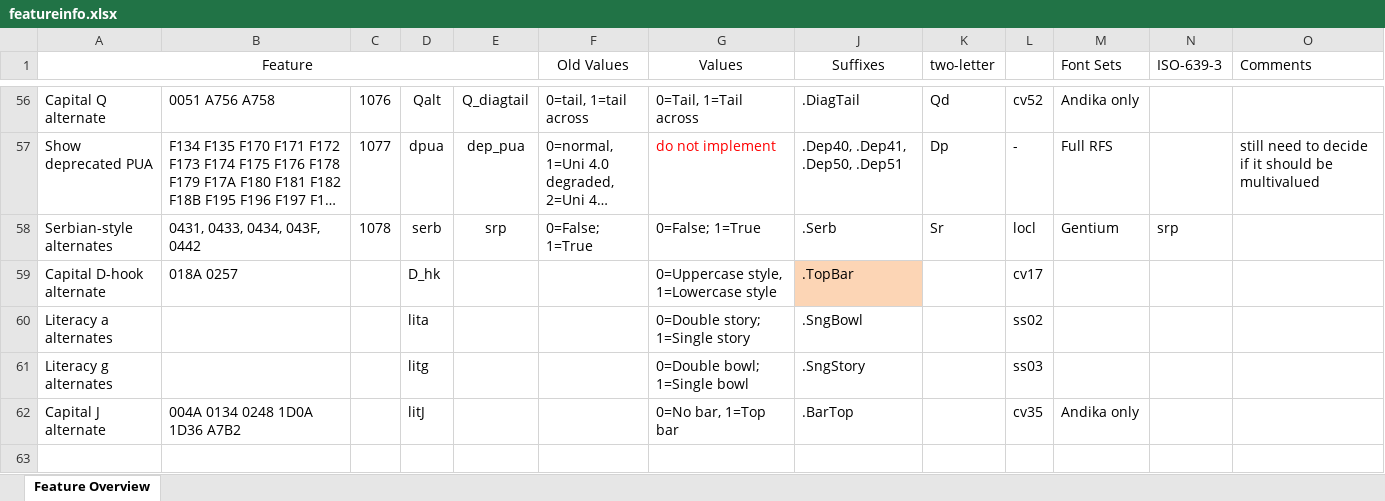
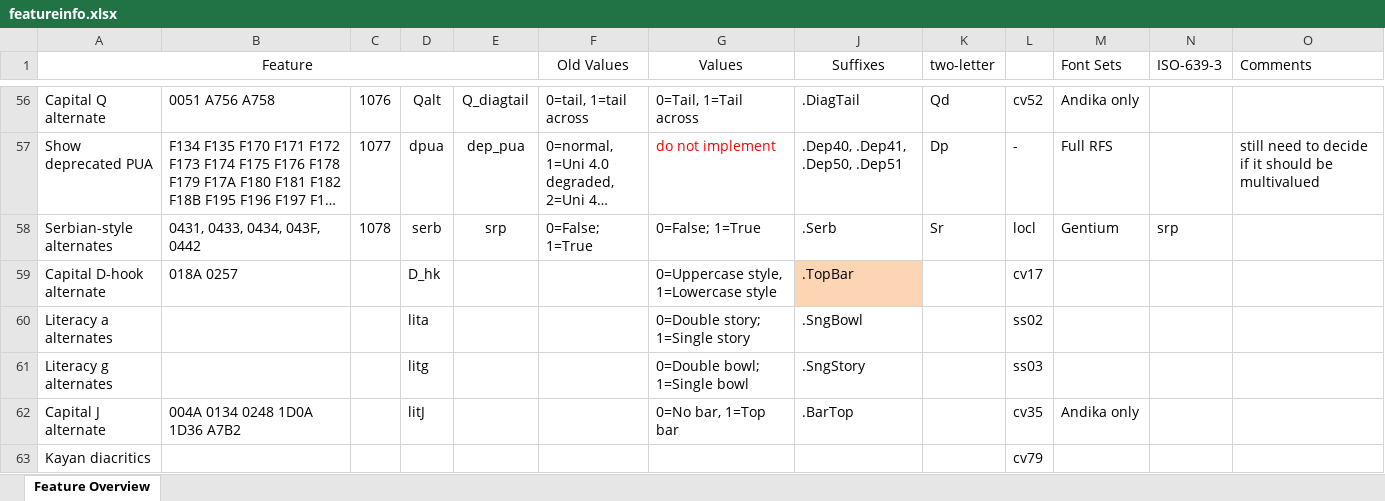
Before and after one commit to silnrsi/font-doulos, an Excel workbook: source/opentype/featureinfo.xlsx, sheet Feature Overview, drawn as a sheet; only a part is shown, gaps mark what is left out; long unchanged cells end in …; values as stored, in another font and other column widths than the file's, no borders; charts and pictures not drawn; the diff names each change by its address in the sheet, - before the commit and + after, or states it on an @@ line.

Commit message:
Add cv79 to features spreadsheet [nobuild]

```diff
--- a/source/opentype/featureinfo.xlsx (sheet Feature Overview)
+++ b/source/opentype/featureinfo.xlsx (sheet Feature Overview)
+row 63: Kayan diacritics |  |  |  |  |  |  |  |  | cv79
```
